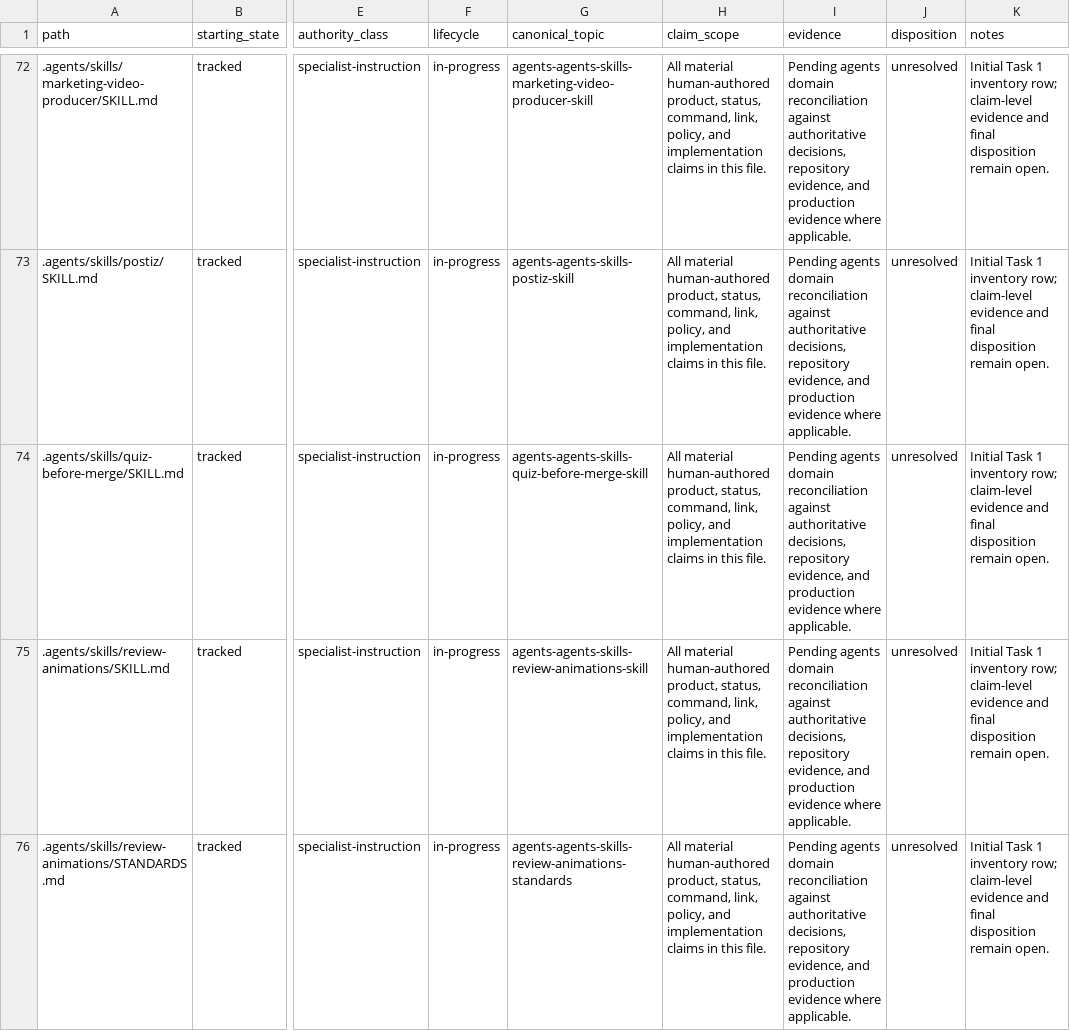
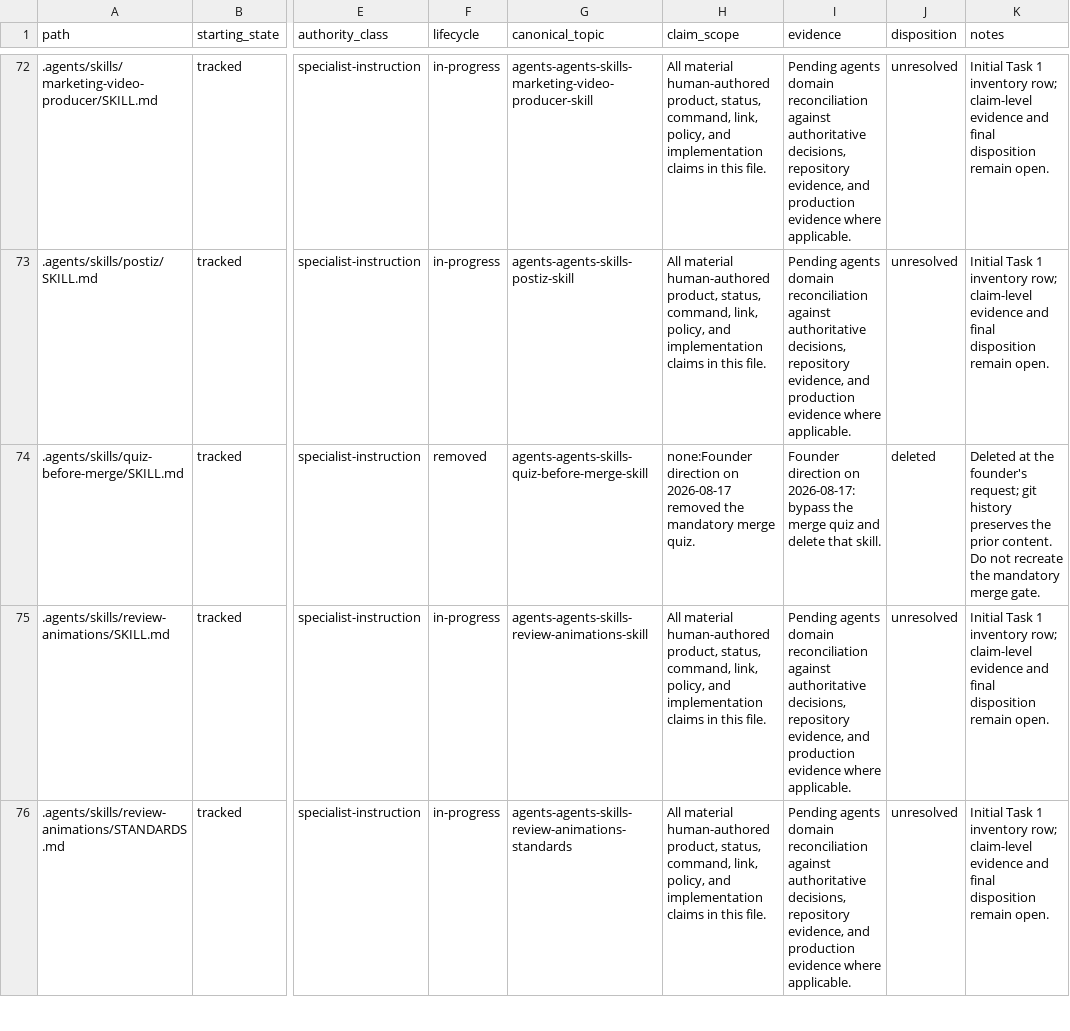
Before and after one commit to sidneyswift/homa, a TSV file: docs/homa-planning/reconciliation/documentation-manifest.tsv, drawn as a sheet; only a part is shown, gaps mark what is left out; the diff names each change by its address in the sheet, - before the commit and + after, or states it on an @@ line.

Commit message:
chore: remove mandatory merge quiz

```diff
--- a/docs/homa-planning/reconciliation/documentation-manifest.tsv
+++ b/docs/homa-planning/reconciliation/documentation-manifest.tsv
-F74 (lifecycle): in-progress
+F74 (lifecycle): removed
-H74 (claim_scope): All material human-authored product, status, command, link, policy, and implementation claims in this file.
+H74 (claim_scope): none:Founder direction on 2026-08-17 removed the mandatory merge quiz.
-I74 (evidence): Pending agents domain reconciliation against authoritative decisions, repository evidence, and production evidence where applicable.
+I74 (evidence): Founder direction on 2026-08-17: bypass the merge quiz and delete that skill.
-J74 (disposition): unresolved
+J74 (disposition): deleted
-K74 (notes): Initial Task 1 inventory row; claim-level evidence and final disposition remain open.
+K74 (notes): Deleted at the founder's request; git history preserves the prior content. Do not recreate the mandatory merge gate.
```
Also changed, not shown: 5 other files.
